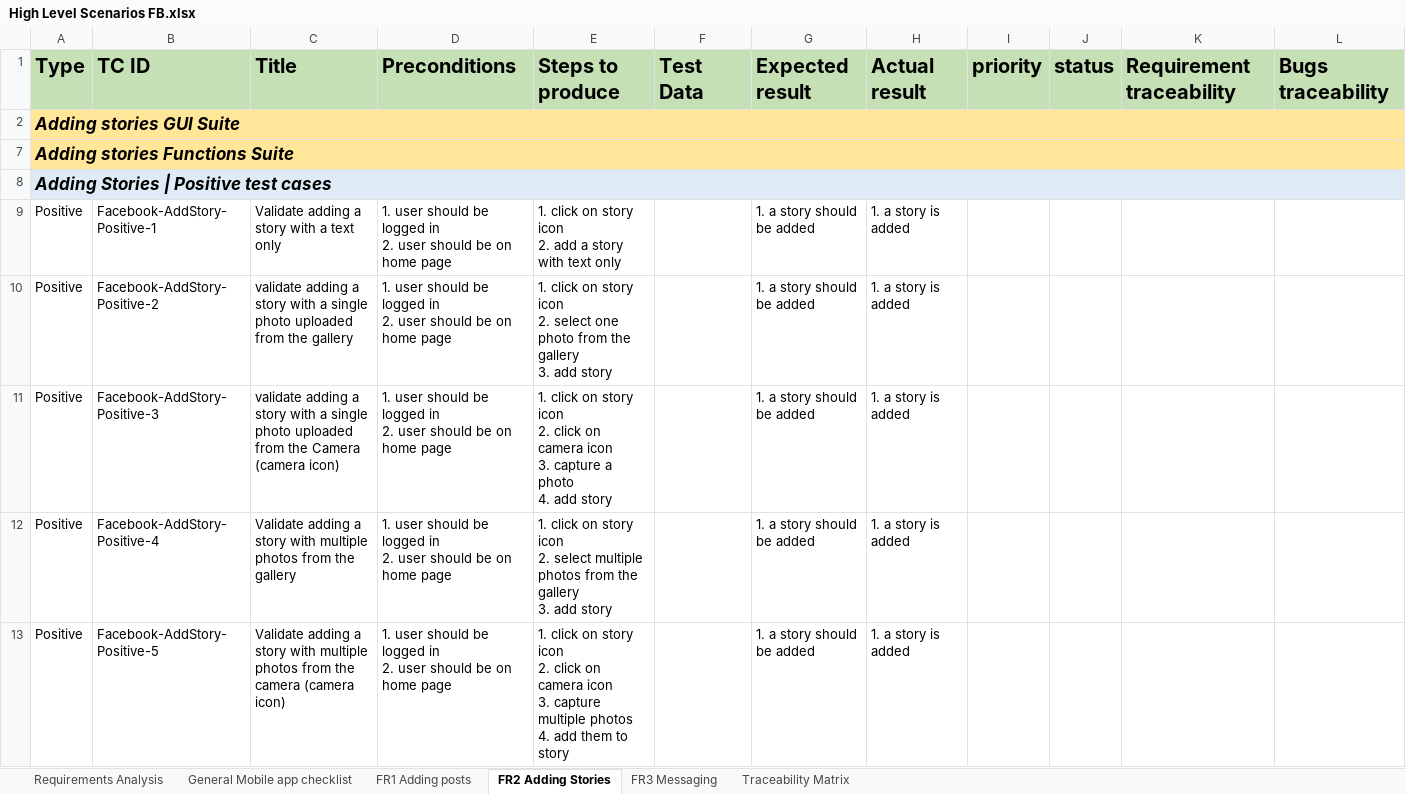
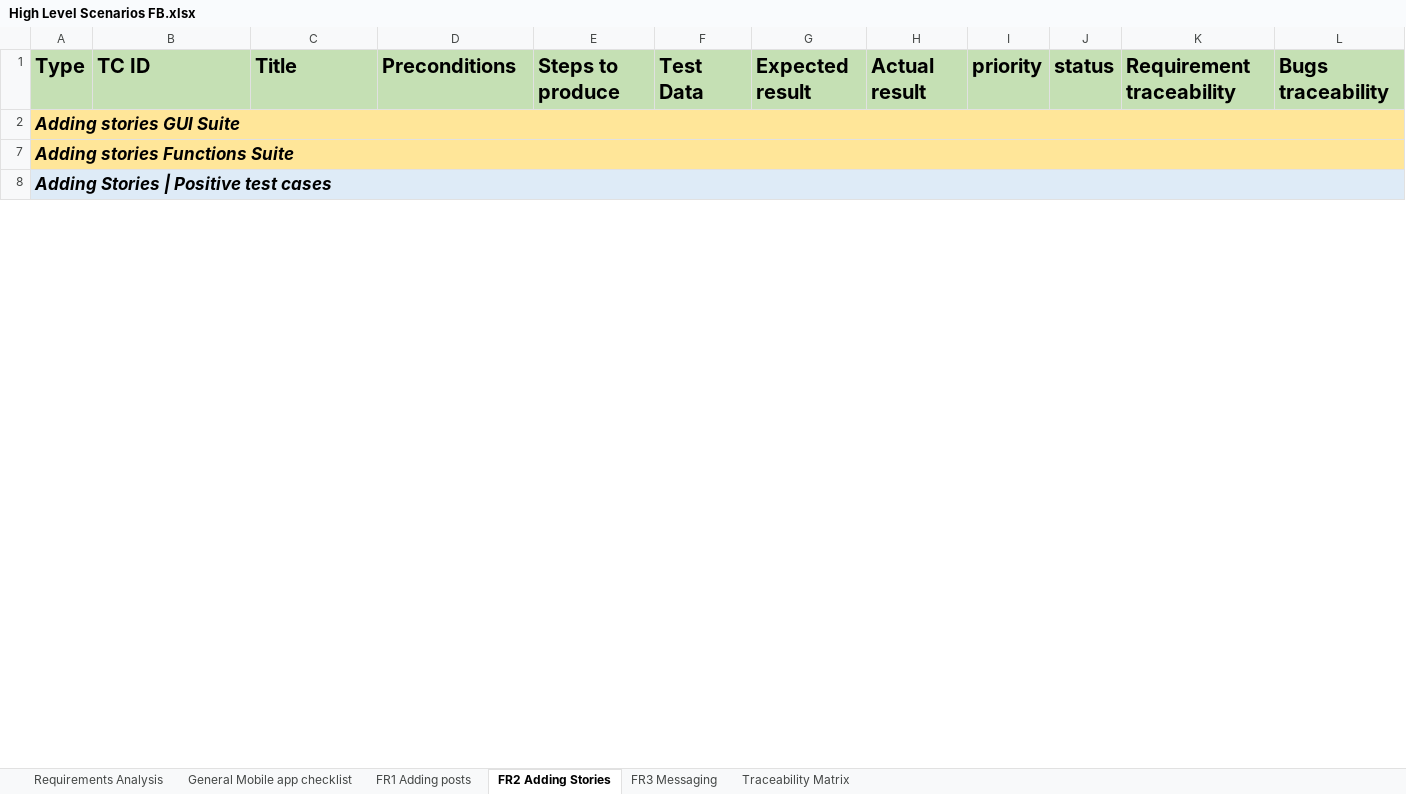
Before and after one commit to AyaMohamed/MobileApplicationTesting-Facebook, an Excel workbook: High Level Scenarios FB.xlsx, sheet FR2 Adding Stories, drawn as a sheet; only a part is shown; values as stored, in another font and other column widths than the file's, no borders; removed rows and columns are numbered as before the commit, all else as after; ↵ is a line break in a cell; the diff covers the shown part only; the diff names each change by its address in the sheet, - before the commit and + after, or states it on an @@ line.

Commit message:
Add more positive cases for add stories, add negative cases for add stories and attach screenshots for design and execution

```diff
--- a/High Level Scenarios FB.xlsx (sheet FR2 Adding Stories)
+++ b/High Level Scenarios FB.xlsx (sheet FR2 Adding Stories)
-row 9: Positive | Facebook-AddStory-Positive-1 | Validate adding a story with a text only | 1. user should be logged in ↵ 2. user should be on home page | 1. click on story icon ↵ 2. add a story with text only |  | 1. a story should be added | 1. a story is added
-row 10: Positive | Facebook-AddStory-Positive-2 | validate adding a story with a single photo uploaded from the gallery | 1. user should be logged in ↵ 2. user should be on home page | 1. click on story icon ↵ 2. select one photo from the gallery ↵ 3. add story |  | 1. a story should be added | 1. a story is added
-row 11: Positive | Facebook-AddStory-Positive-3 | validate adding a story with a single photo uploaded from the Camera (camera icon) | 1. user should be logged in ↵ 2. user should be on home page | 1. click on story icon ↵ 2. click on camera icon ↵ 3. capture a photo ↵ 4. add story |  | 1. a story should be added | 1. a story is added
-row 12: Positive | Facebook-AddStory-Positive-4 | Validate adding a story with multiple photos from the gallery | 1. user should be logged in ↵ 2. user should be on home page | 1. click on story icon ↵ 2. select multiple photos from the gallery ↵ 3. add story |  | 1. a story should be added | 1. a story is added
-row 13: Positive | Facebook-AddStory-Positive-5 | Validate adding a story with multiple photos from the camera (camera icon) | 1. user should be logged in ↵ 2. user should be on home page | 1. click on story icon ↵ 2. click on camera icon ↵ 3. capture multiple photos ↵ 4. add them to story |  | 1. a story should be added | 1. a story is added
```
Also changed, not shown: 1 added row and 25 removed rows elsewhere in this sheet, hidden cells, 14 other files.
